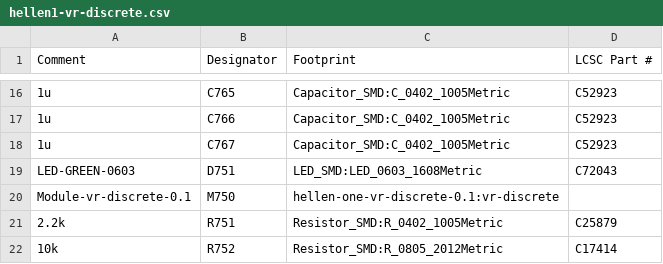
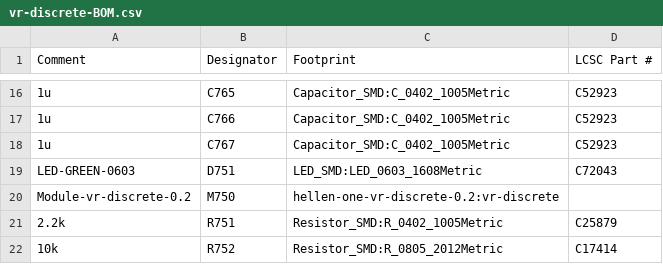
Before and after one commit to andreika-git/hellen-one, a CSV file: kicad/modules/hellen1-vr-discrete/gerber/vr-discrete-BOM.csv (was kicad/modules/hellen1-vr-discrete/gerber/hellen1-vr-discrete.csv), drawn as a sheet; only a part is shown, gaps mark what is left out; the diff names each change by its address in the sheet, - before the commit and + after, or states it on an @@ line.

Commit message:
actual gerbers

```diff
--- a/kicad/modules/hellen1-vr-discrete/gerber/hellen1-vr-discrete.csv
+++ b/kicad/modules/hellen1-vr-discrete/gerber/vr-discrete-BOM.csv
-A20 (Comment): Module-vr-discrete-0.1
+A20 (Comment): Module-vr-discrete-0.2
-C20 (Footprint): hellen-one-vr-discrete-0.1:vr-discrete
+C20 (Footprint): hellen-one-vr-discrete-0.2:vr-discrete
```
Also changed, not shown: 29 other files.
